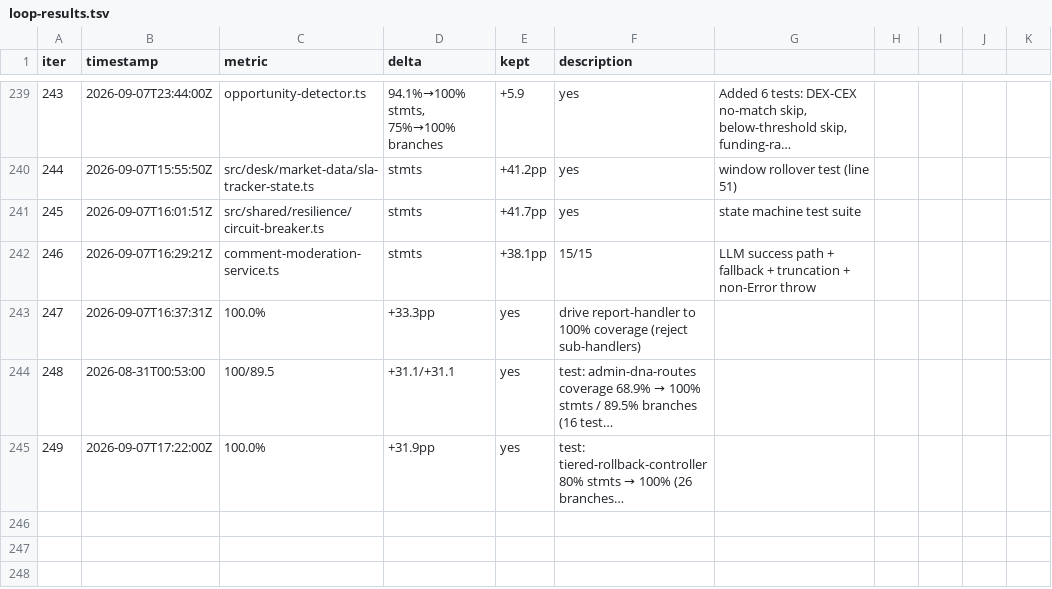
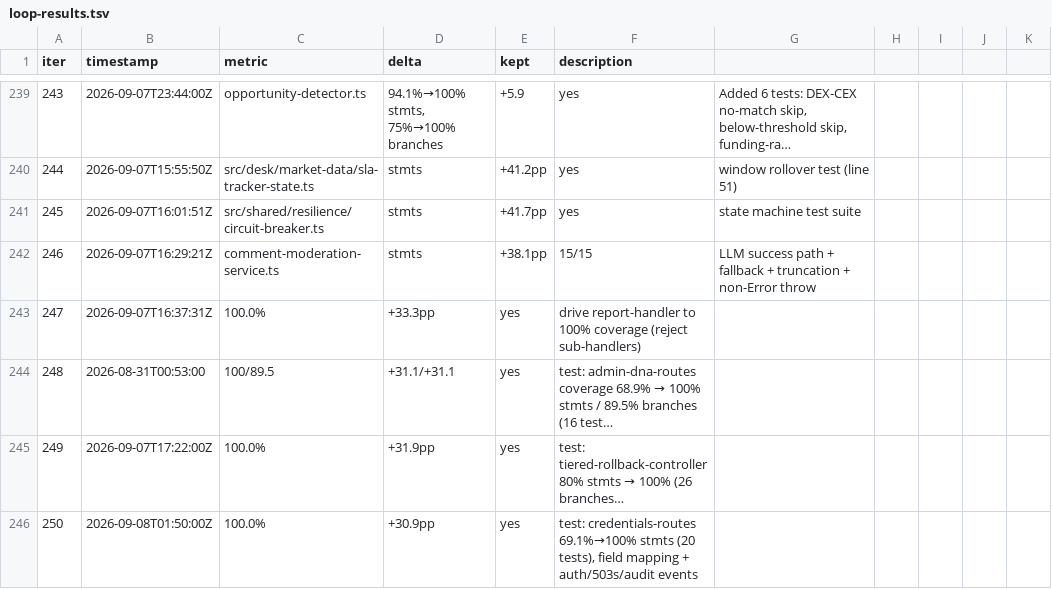
Before and after one commit to minhlongs/algo-trader, a TSV file: loop-results.tsv, drawn as a sheet; only a part is shown, gaps mark what is left out; long unchanged cells end in …; the diff names each change by its address in the sheet, - before the commit and + after, or states it on an @@ line.

```diff
--- a/loop-results.tsv
+++ b/loop-results.tsv
+row 246: 250 | 2026-09-08T01:50:00Z | 100.0% | +30.9pp | yes | test: credentials-routes 69.1%→100% stmts (20 tests), field mapping + auth/503s/audit events
```
Also changed, not shown: 1 other file.
